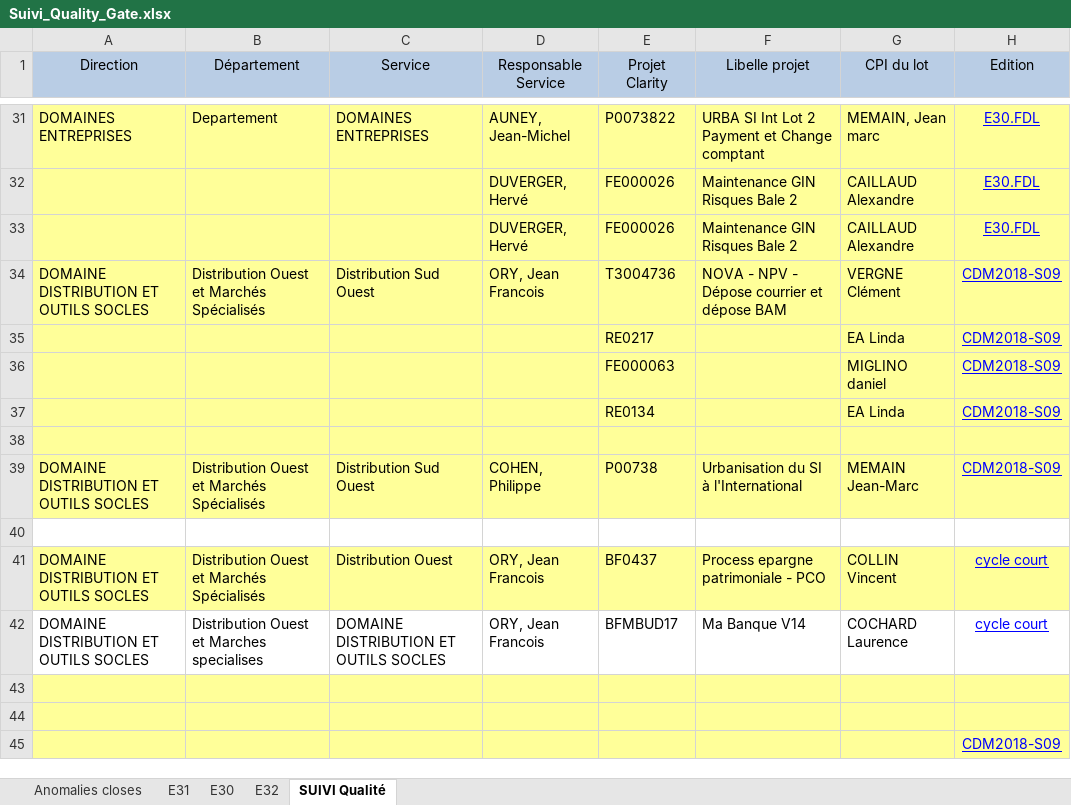
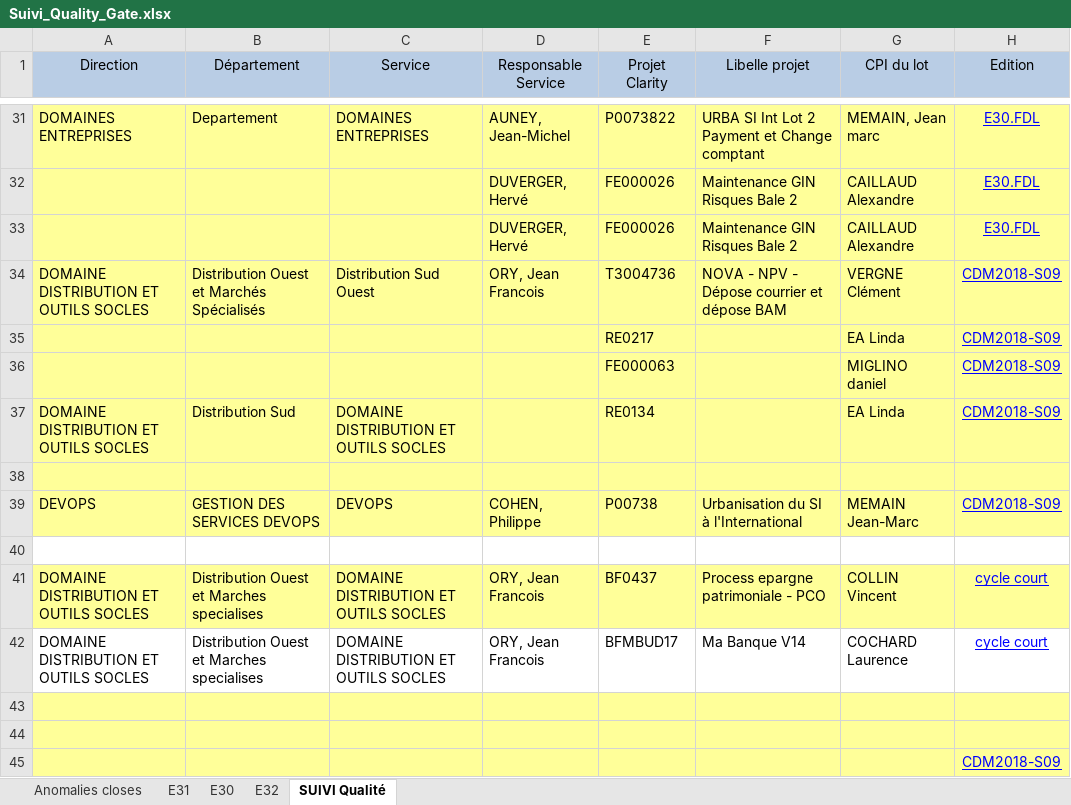
Before and after one commit to Tiggytamal/Romain, an Excel workbook: SonarLysaFX/Suivi_Quality_Gate.xlsx, sheet SUIVI Qualité, drawn as a sheet; only a part is shown, gaps mark what is left out; values as stored, in another font and other column widths than the file's, no borders; the diff covers the shown part only; the diff names each change by its address in the sheet, - before the commit and + after, or states it on an @@ line.

```diff
--- a/SonarLysaFX/Suivi_Quality_Gate.xlsx (sheet SUIVI Qualité)
+++ b/SonarLysaFX/Suivi_Quality_Gate.xlsx (sheet SUIVI Qualité)
-A37 (Direction): (empty)
+A37 (Direction): DOMAINE DISTRIBUTION ET OUTILS SOCLES
-B37 (Département): (empty)
+B37 (Département): Distribution Sud
-C37 (Service): (empty)
+C37 (Service): DOMAINE DISTRIBUTION ET OUTILS SOCLES
-A39 (Direction): DOMAINE DISTRIBUTION ET OUTILS SOCLES
+A39 (Direction): DEVOPS
-B39 (Département): Distribution Ouest et Marchés Spécialisés
+B39 (Département): GESTION DES SERVICES DEVOPS
-C39 (Service): Distribution Sud Ouest
+C39 (Service): DEVOPS
-B41 (Département): Distribution Ouest et Marchés Spécialisés
+B41 (Département): Distribution Ouest et Marches specialises
-C41 (Service): Distribution Ouest
+C41 (Service): DOMAINE DISTRIBUTION ET OUTILS SOCLES
```
Also changed, not shown: 1 added row, 2 removed rows, 57 edited cells and cell formats elsewhere in this sheet, sheet Anomalies closes, sheet E32, sheet E31, sheet E30, 11 other files.
